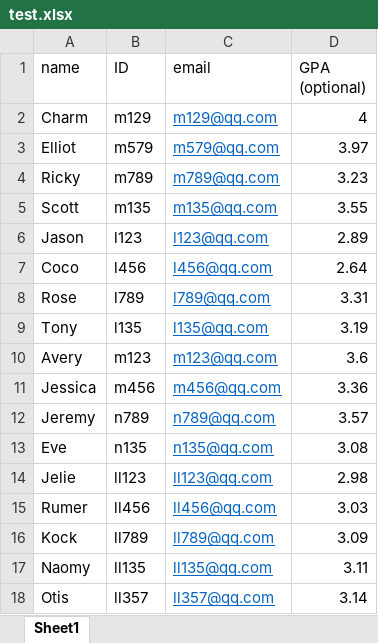
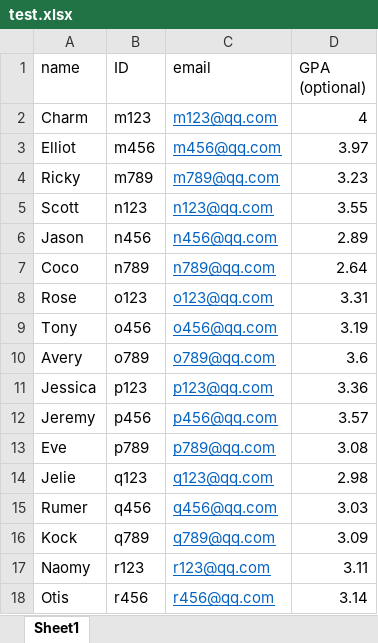
Before and after one commit to CharmingCharm/Eagle, an Excel workbook: Src/test.xlsx, sheet Sheet1, drawn as a sheet; values as stored, in another font and other column widths than the file's, no borders; the diff names each change by its address in the sheet, - before the commit and + after, or states it on an @@ line.

```diff
--- a/Src/test.xlsx (sheet Sheet1)
+++ b/Src/test.xlsx (sheet Sheet1)
-B2 (ID): m129
+B2 (ID): m123
-C2 (email): m129@qq.com
+C2 (email): m123@qq.com
-B3 (ID): m579
+B3 (ID): m456
-C3 (email): m579@qq.com
+C3 (email): m456@qq.com
-B5 (ID): m135
+B5 (ID): n123
-C5 (email): m135@qq.com
+C5 (email): n123@qq.com
-B6 (ID): l123
+B6 (ID): n456
-C6 (email): l123@qq.com
+C6 (email): n456@qq.com
-B7 (ID): l456
+B7 (ID): n789
-C7 (email): l456@qq.com
+C7 (email): n789@qq.com
-B8 (ID): l789
+B8 (ID): o123
-C8 (email): l789@qq.com
+C8 (email): o123@qq.com
-B9 (ID): l135
+B9 (ID): o456
-C9 (email): l135@qq.com
+C9 (email): o456@qq.com
-B10 (ID): m123
+B10 (ID): o789
-C10 (email): m123@qq.com
+C10 (email): o789@qq.com
-B11 (ID): m456
+B11 (ID): p123
-C11 (email): m456@qq.com
+C11 (email): p123@qq.com
-B12 (ID): n789
+B12 (ID): p456
-C12 (email): n789@qq.com
+C12 (email): p456@qq.com
-B13 (ID): n135
+B13 (ID): p789
-C13 (email): n135@qq.com
+C13 (email): p789@qq.com
-B14 (ID): ll123
+B14 (ID): q123
-C14 (email): ll123@qq.com
+C14 (email): q123@qq.com
-B15 (ID): ll456
+B15 (ID): q456
-C15 (email): ll456@qq.com
+C15 (email): q456@qq.com
-B16 (ID): ll789
+B16 (ID): q789
-C16 (email): ll789@qq.com
+C16 (email): q789@qq.com
-B17 (ID): ll135
+B17 (ID): r123
-C17 (email): ll135@qq.com
+C17 (email): r123@qq.com
-B18 (ID): ll357
+B18 (ID): r456
-C18 (email): ll357@qq.com
+C18 (email): r456@qq.com
```
Also changed, not shown: Src/test2.xlsx, 3 other files.
